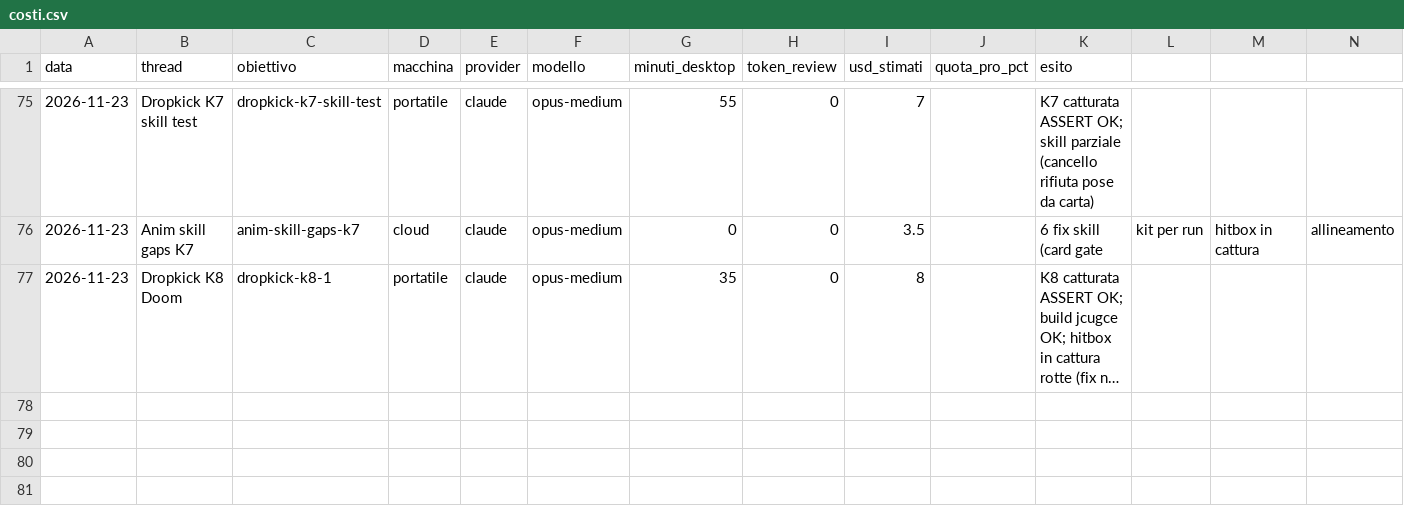
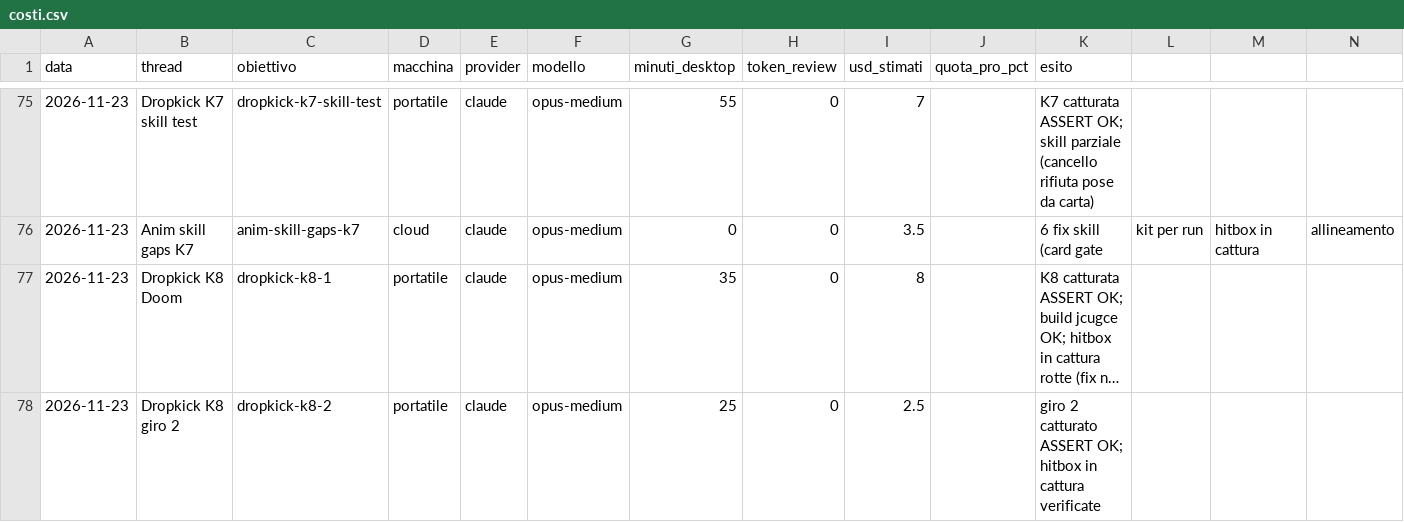
Before and after one commit to xJusteen47/GASP_GiustinoTest_5.8, a CSV file: handoffs/costi.csv, drawn as a sheet; only a part is shown, gaps mark what is left out; long unchanged cells end in …; rows hold the shown columns only; the diff names each change by its address in the sheet, - before the commit and + after, or states it on an @@ line.

```diff
--- a/handoffs/costi.csv
+++ b/handoffs/costi.csv
+row 78: 2026-11-23 | Dropkick K8 giro 2 | dropkick-k8-2 | portatile | claude | opus-medium | 25 | 0 | 2.5 |  | giro 2 catturato ASSERT OK; hitbox in cattura verificate
```
Also changed, not shown: 36 other files.
